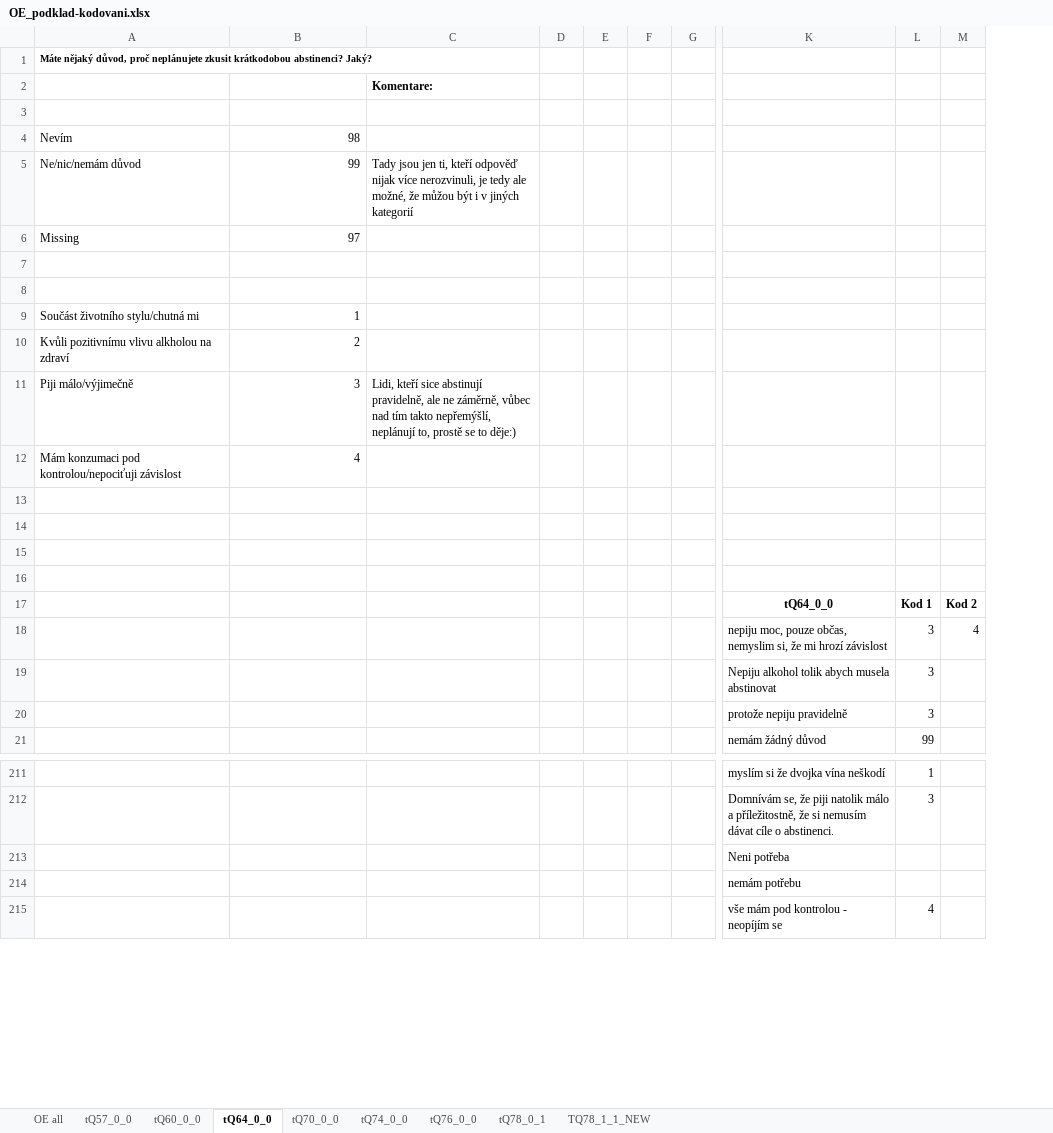
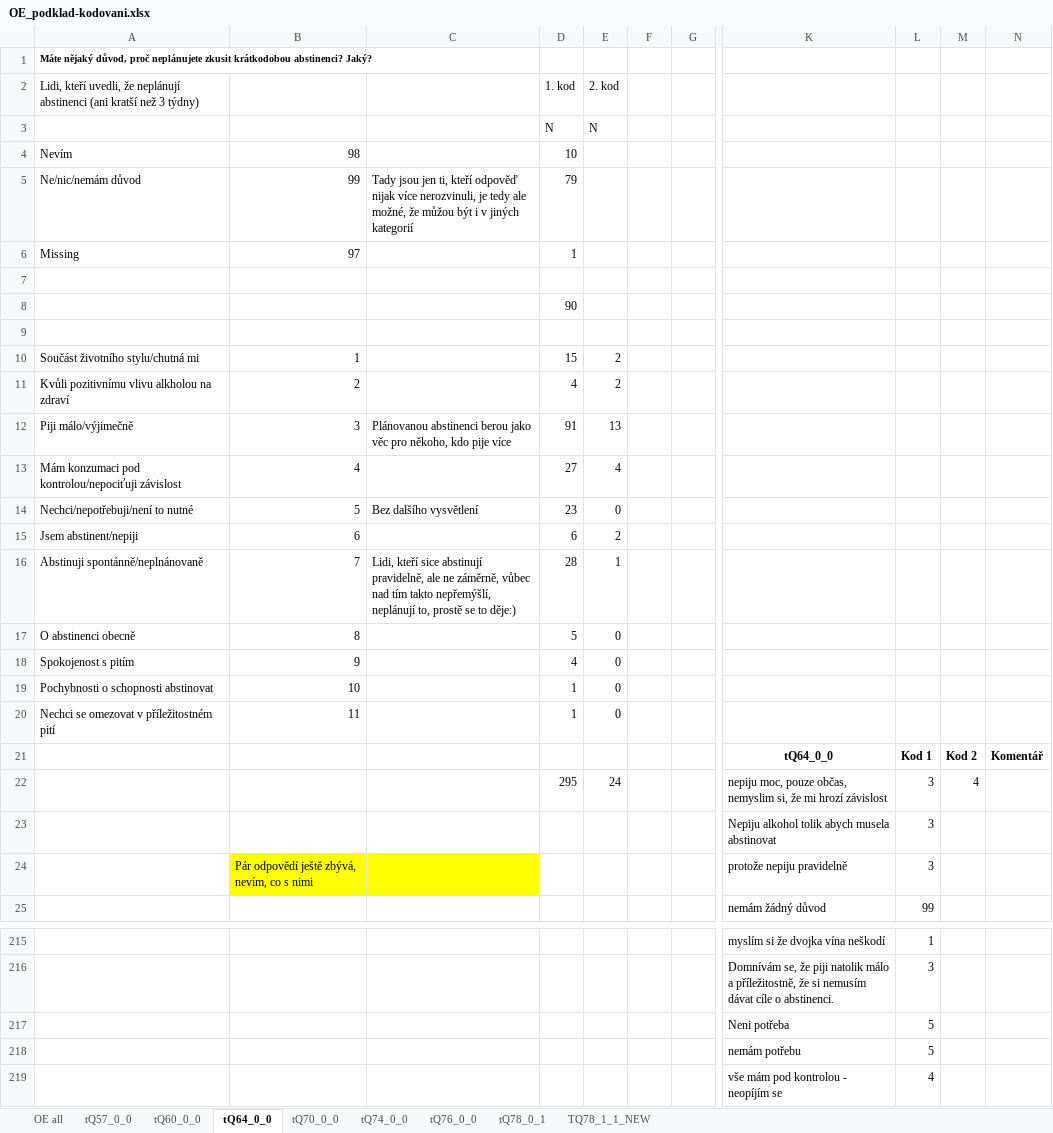
Before and after one commit to eliskavot/Nepiti, an Excel workbook: kodovani/OE_podklad-kodovani.xlsx, sheet tQ64_0_0, drawn as a sheet; only a part is shown, gaps mark what is left out; values as stored, in another font and other column widths than the file's, no borders; removed rows and columns are numbered as before the commit, all else as after; rows hold the shown columns only; the diff covers the shown part only; the diff names each change by its address in the sheet, - before the commit and + after, or states it on an @@ line.

```diff
--- a/kodovani/OE_podklad-kodovani.xlsx (sheet tQ64_0_0)
+++ b/kodovani/OE_podklad-kodovani.xlsx (sheet tQ64_0_0)
-column D, empty
-column E, empty
+column D, rows 3-8: N | 10 | 79 | 1 |  | 90; rows 10-17: 15 | 4 | 91 | 27 | 23 | 6 | 28 | 5; row 22: 295
+column E, row 3: N; rows 10-17: 2 | 2 | 13 | 4 | 0 | 2 | 1 | 0; row 22: 24
-column M, rows 17-18: Kod 2 | 4
+column M, rows 21-22: Kod 2 | 4
+column N, row 21: Komentář
-row 2:  |  | Komentare:
+row 2: Lidi, kteří uvedli, že neplánují abstinenci (ani kratší než 3 týdny) |  |  | 1. kod | 2. kod
-row 3: (empty)
+row 3:  |  |  | N | N
+row 9: (empty)
-C12: Lidi, kteří sice abstinují pravidelně, ale ne záměrně, vůbec nad tím takto nepřemýšlí, neplánují to, prostě se to děje:)
+C12: Plánovanou abstinenci berou jako věc pro někoho, kdo pije více
-row 14: (empty)
+row 14: Nechci/nepotřebuji/není to nutné | 5 | Bez dalšího vysvětlení | 23 | 0
-row 15: (empty)
+row 15: Jsem abstinent/nepiji | 6 |  | 6 | 2
-row 16: (empty)
+row 16: Abstinuji spontánně/neplnánovaně | 7 | Lidi, kteří sice abstinují pravidelně, ale ne záměrně, vůbec nad tím takto nepřemýšlí, neplánují to, prostě se to děje:) | 28 | 1
-row 17: (empty)
+row 17: O abstinenci obecně | 8 |  | 5 | 0
+row 18: Spokojenost s pitím | 9 |  | 4 | 0
+row 19: Pochybnosti o schopnosti abstinovat | 10 |  | 1 | 0
+row 20: Nechci se omezovat v příležitostném pití | 11 |  | 1 | 0
-B24: (empty)
+B24: Pár odpovědí ještě zbývá, nevím, co s nimi
-B24:C24 fill: none
+B24:C24 fill: #FFFF00
-L217:L218: (empty)
+L217:L218: 5
```
Also changed, not shown: 82 edited cells elsewhere in this sheet, sheet tQ70_0_0.
